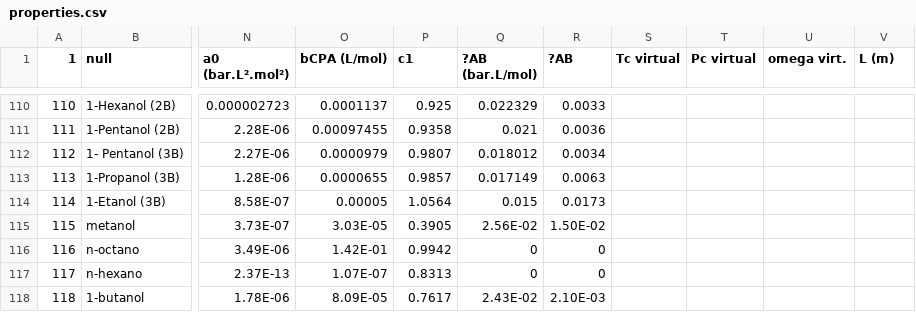
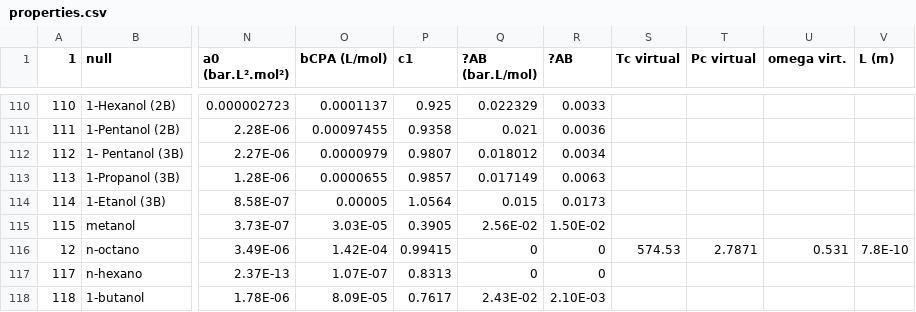
Before and after one commit to Gabriel-MS/VLE_multi, a CSV file: Planilhas de análise/properties.csv, drawn as a sheet; only a part is shown, gaps mark what is left out; the diff names each change by its address in the sheet, - before the commit and + after, or states it on an @@ line.

```diff
--- a/Planilhas de análise/properties.csv
+++ b/Planilhas de análise/properties.csv
-A116 (1): 116
+A116 (1): 12
-O116 (bCPA (L/mol)): 1.42E-01
+O116 (bCPA (L/mol)): 1.42E-04
-P116 (c1): 0.9942
+P116 (c1): 0.99415
-S116 (Tc virtual): (empty)
+S116 (Tc virtual): 574.53
-T116 (Pc virtual): (empty)
+T116 (Pc virtual): 2.7871
-U116 (omega virt.): (empty)
+U116 (omega virt.): 0.531
-V116 (L (m)): (empty)
+V116 (L (m)): 7.8E-10
```
Also changed, not shown: Planilhas de análise/Output.csv, 19 other files.
